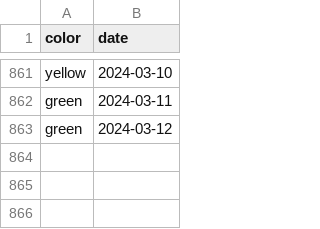
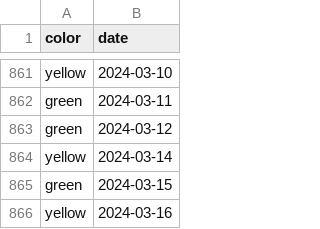
Before and after one commit to shibaji7/SD_RT_SWF_Monitoring, a CSV file: assets/data/Colors.csv, drawn as a sheet; only a part is shown, gaps mark what is left out.

```diff
--- a/assets/data/Colors.csv
+++ b/assets/data/Colors.csv
@@ -863 +863,4 @@ green,2024-03-11
 green,2024-03-12
+yellow,2024-03-14
+green,2024-03-15
+yellow,2024-03-16
```
Also changed, not shown: assets/data/FL.csv, 19 other files.
